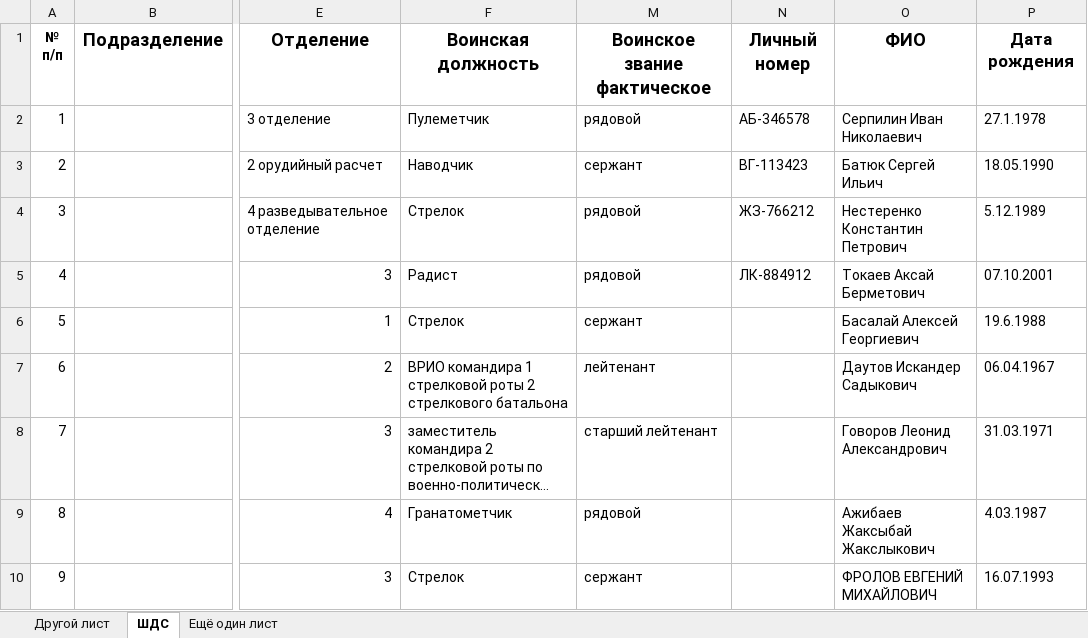
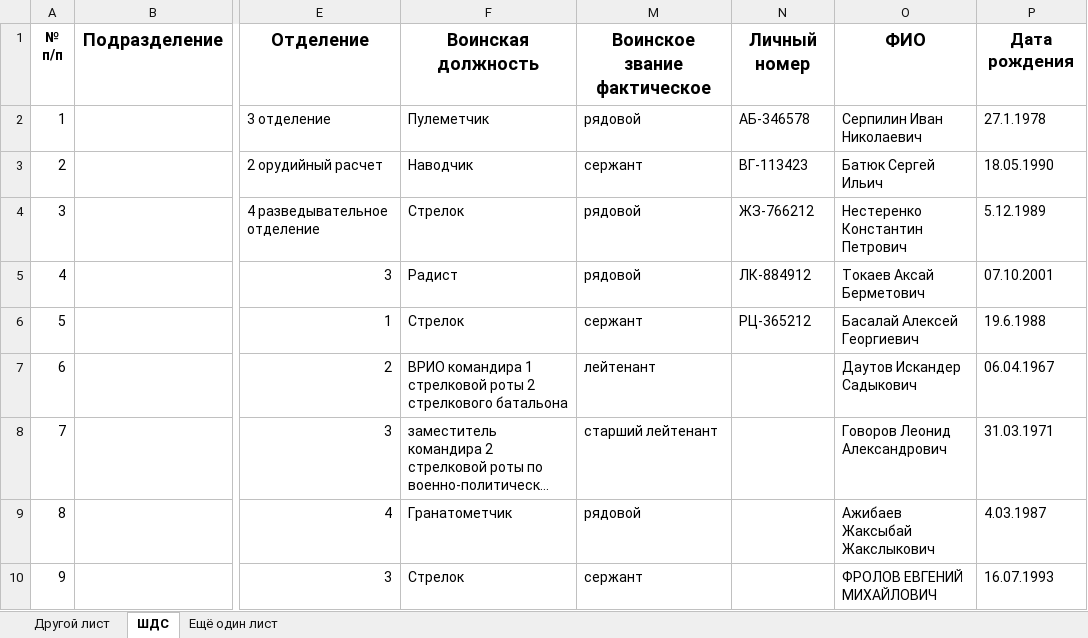
Before and after one commit to ivasiliev/pisar, an Excel workbook: pisar/data/personnel-demo.xlsx, sheet ШДС, drawn as a sheet; only a part is shown, gaps mark what is left out; long unchanged cells end in …; values as stored, in another font and other column widths than the file's, no borders; the diff names each change by its address in the sheet, - before the commit and + after, or states it on an @@ line.

```diff
--- a/pisar/data/personnel-demo.xlsx (sheet ШДС)
+++ b/pisar/data/personnel-demo.xlsx (sheet ШДС)
-N6: (empty)
+N6: РЦ-365212
```
Also changed, not shown: pisar/data/personnel-details-demo.xlsx, 9 other files.
